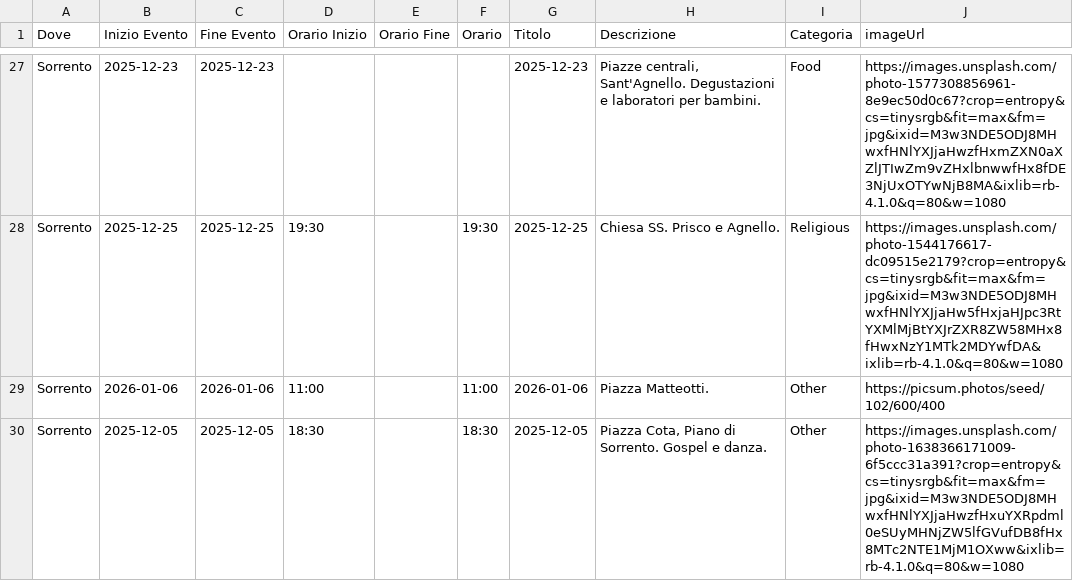
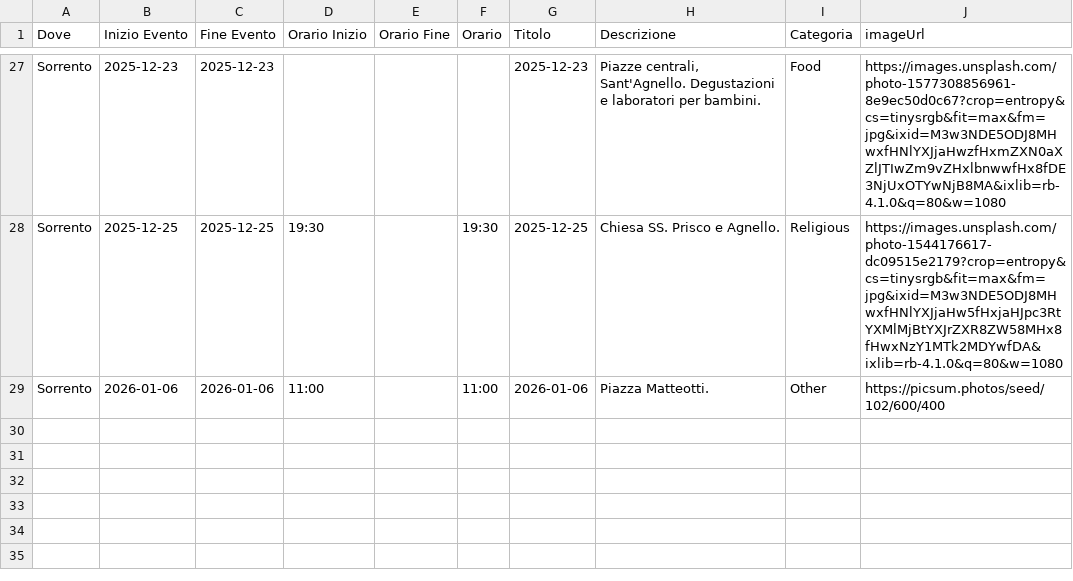
Before and after one commit to mich-de/events2025, a CSV file: eventi_natale_2025.csv, drawn as a sheet; only a part is shown, gaps mark what is left out; the diff names each change by its address in the sheet, - before the commit and + after, or states it on an @@ line.

Commit message:
feat: Aggiorna eventi dal dashboard [2025-12-08T13:51:54.026Z]

```diff
--- a/eventi_natale_2025.csv
+++ b/eventi_natale_2025.csv
-row 30: Sorrento | 2025-12-05 | 2025-12-05 | 18:30 |  | 18:30 | 2025-12-05 | Piazza Cota, Piano di Sorrento. Gospel e danza. | Other | https://images.unsplash.com/photo-1638366171009-6f5ccc31a391?crop=entropy&cs=tinysrgb&fit=max&fm=jpg&ixid=M3w3NDE5ODJ8MHwxfHNlYXJjaHwzfHxuYXRpdml0eSUyMHNjZW5lfGVufDB8fHx8MTc2NTE1MjM1OXww&ixlib=rb-4.1.0&q=80&w=1080
```
